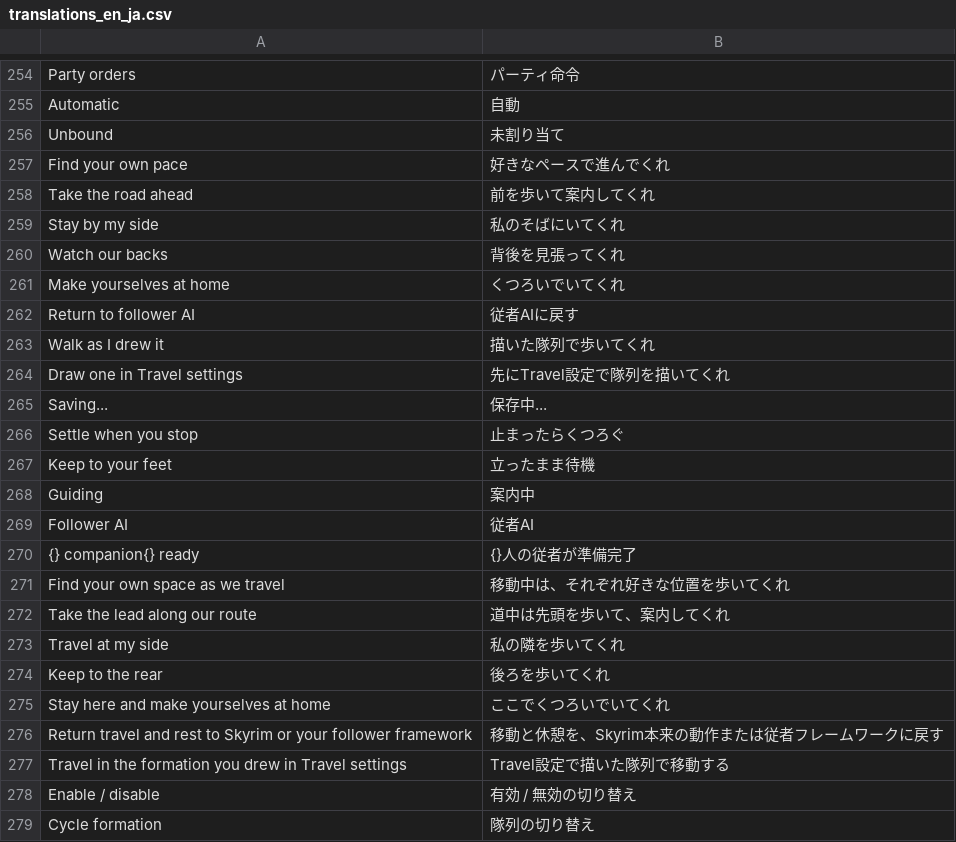
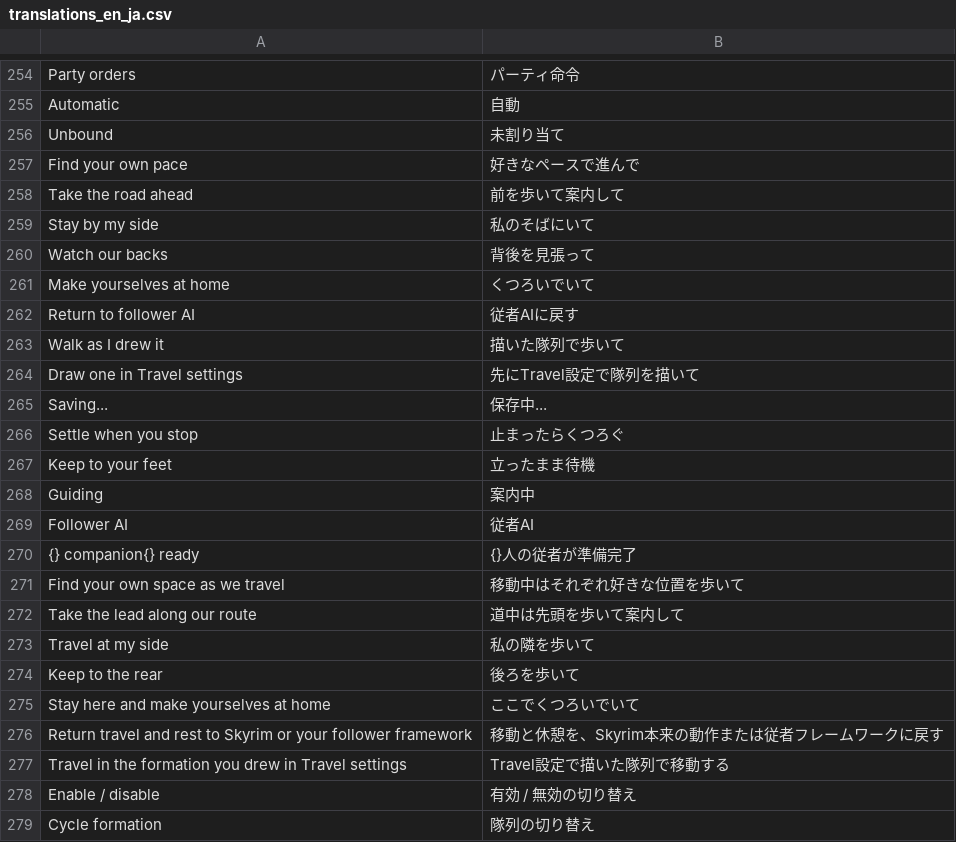
Before and after one commit to dolphag/Skyrim-Walk-With-Me-Japanese-translations-patch, a CSV file: translations_en_ja.csv, drawn as a sheet; only a part is shown, gaps mark what is left out.

```diff
--- a/translations_en_ja.csv
+++ b/translations_en_ja.csv
@@ -256,10 +256,10 @@ Automatic,自動
 Unbound,未割り当て
-Find your own pace,好きなペースで進んでくれ
-Take the road ahead,前を歩いて案内してくれ
-Stay by my side,私のそばにいてくれ
-Watch our backs,背後を見張ってくれ
-Make yourselves at home,くつろいでいてくれ
+Find your own pace,好きなペースで進んで
+Take the road ahead,前を歩いて案内して
+Stay by my side,私のそばにいて
+Watch our backs,背後を見張って
+Make yourselves at home,くつろいでいて
 Return to follower AI,従者AIに戻す
-Walk as I drew it,描いた隊列で歩いてくれ
-Draw one in Travel settings,先にTravel設定で隊列を描いてくれ
+Walk as I drew it,描いた隊列で歩いて
+Draw one in Travel settings,先にTravel設定で隊列を描いて
 Saving...,保存中...
@@ -270,7 +270,7 @@ Follower AI,従者AI
 {} companion{} ready,{}人の従者が準備完了
-Find your own space as we travel,移動中は、それぞれ好きな位置を歩いてくれ
-Take the lead along our route,道中は先頭を歩いて、案内してくれ
-Travel at my side,私の隣を歩いてくれ
-Keep to the rear,後ろを歩いてくれ
-Stay here and make yourselves at home,ここでくつろいでいてくれ
+Find your own space as we travel,移動中はそれぞれ好きな位置を歩いて
+Take the lead along our route,道中は先頭を歩いて案内して
+Travel at my side,私の隣を歩いて
+Keep to the rear,後ろを歩いて
+Stay here and make yourselves at home,ここでくつろいでいて
 Return travel and rest to Skyrim or your follower framework,移動と休憩を、Skyrim本来の動作または従者フレームワークに戻す
```
Also changed, not shown: 1 other file.
